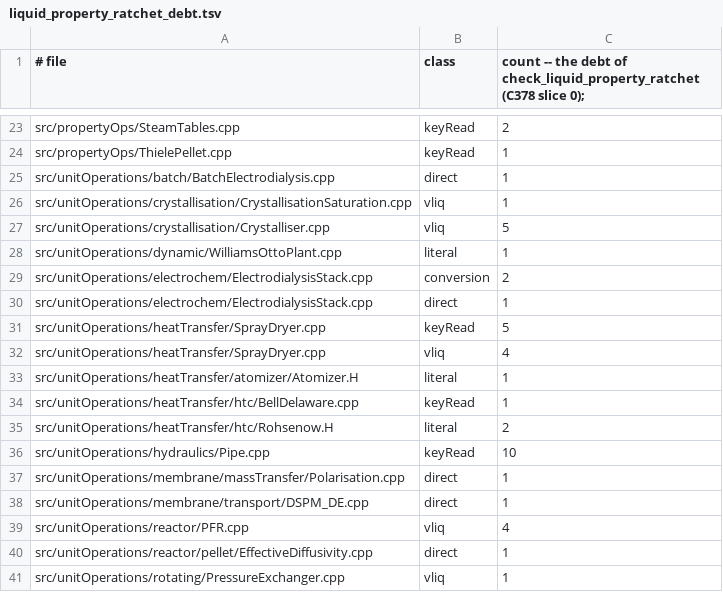
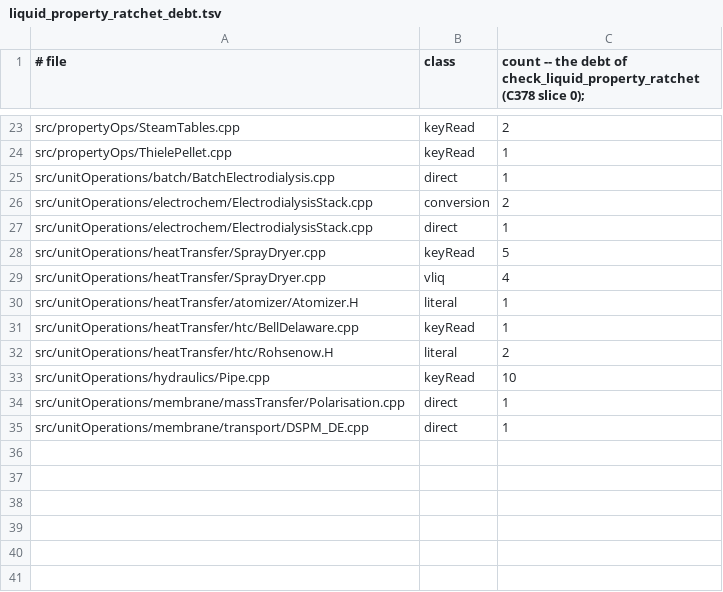
Before and after one commit to choupo-admin/choupo, a TSV file: bin/curate/liquid_property_ratchet_debt.tsv, drawn as a sheet; only a part is shown, gaps mark what is left out.

Commit message:
C421 door D: ratchet rows, declarations, witnesses, guides, the swro01 device count, the moved-golden audit
liquid_property_ratchet_debt.tsv loses the six rows of this family (pfr 4 vliq, crystalliser 5, CrystallisationSaturation 1, pressureExchanger 1, EffectiveDiffusivity 1 direct, WilliamsOttoPlant 1 literal); PropertySourceDeclarations and property_source_witnesses follow the door's words (liquidDensity kernel; pfr also vapourVolume); docs/ai/unit-ops.md, Theory Guide and Tutorials Guide say where each unit's liquid properties come from and that typing one is refused; PDFs rebuilt.  swro01's exchanger array is 7 devices (ceil(6.02), a sizing RESULT that was 5.84 so 6 while a dissolved salt had no volume); the GUI fixture and the lessons that cited moved lines follow.  Moved rows: docs/audits/2026-11-18-door-d-reactors-crystallisation-moved-goldens.md.

Signed-off-by: Vítor Geraldes <talentgroundlda@gmail.com>

```diff
--- a/bin/curate/liquid_property_ratchet_debt.tsv
+++ b/bin/curate/liquid_property_ratchet_debt.tsv
@@ -25,5 +25,2 @@ src/propertyOps/ThielePellet.cpp	keyRead	1
 src/unitOperations/batch/BatchElectrodialysis.cpp	direct	1
-src/unitOperations/crystallisation/CrystallisationSaturation.cpp	vliq	1
-src/unitOperations/crystallisation/Crystalliser.cpp	vliq	5
-src/unitOperations/dynamic/WilliamsOttoPlant.cpp	literal	1
 src/unitOperations/electrochem/ElectrodialysisStack.cpp	conversion	2
@@ -38,4 +35 @@ src/unitOperations/membrane/massTransfer/Polarisation.cpp	direct	1
 src/unitOperations/membrane/transport/DSPM_DE.cpp	direct	1
-src/unitOperations/reactor/PFR.cpp	vliq	4
-src/unitOperations/reactor/pellet/EffectiveDiffusivity.cpp	direct	1
-src/unitOperations/rotating/PressureExchanger.cpp	vliq	1
```
Also changed, not shown: bin/curate/property_source_witnesses.tsv, 14 other files.
